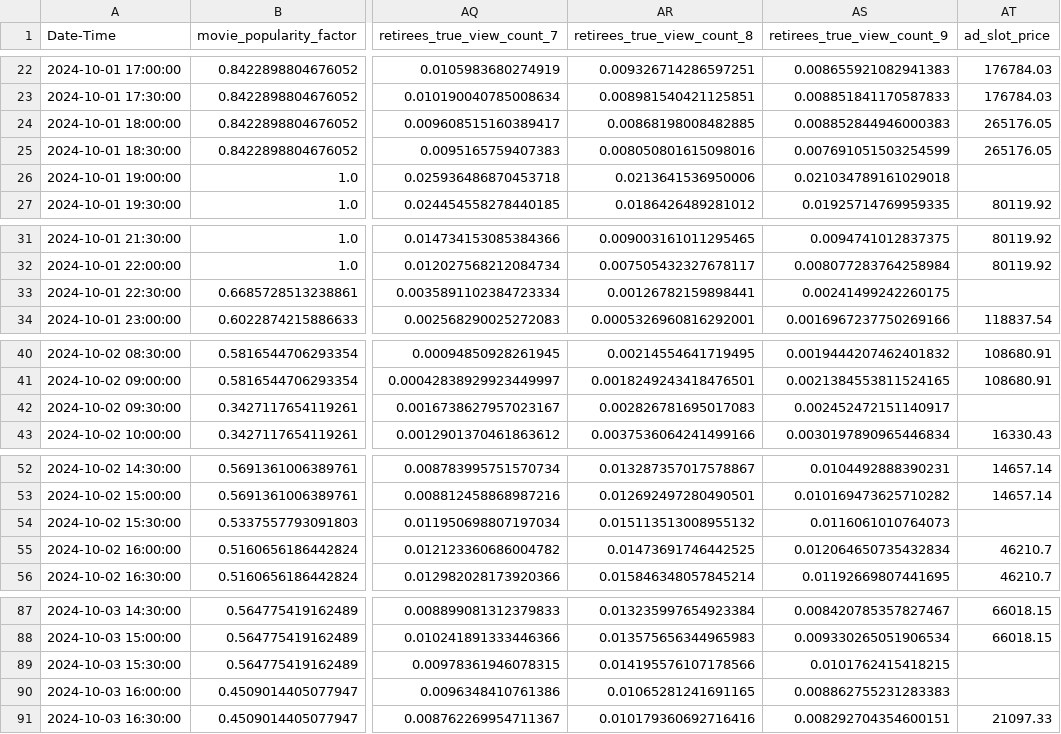
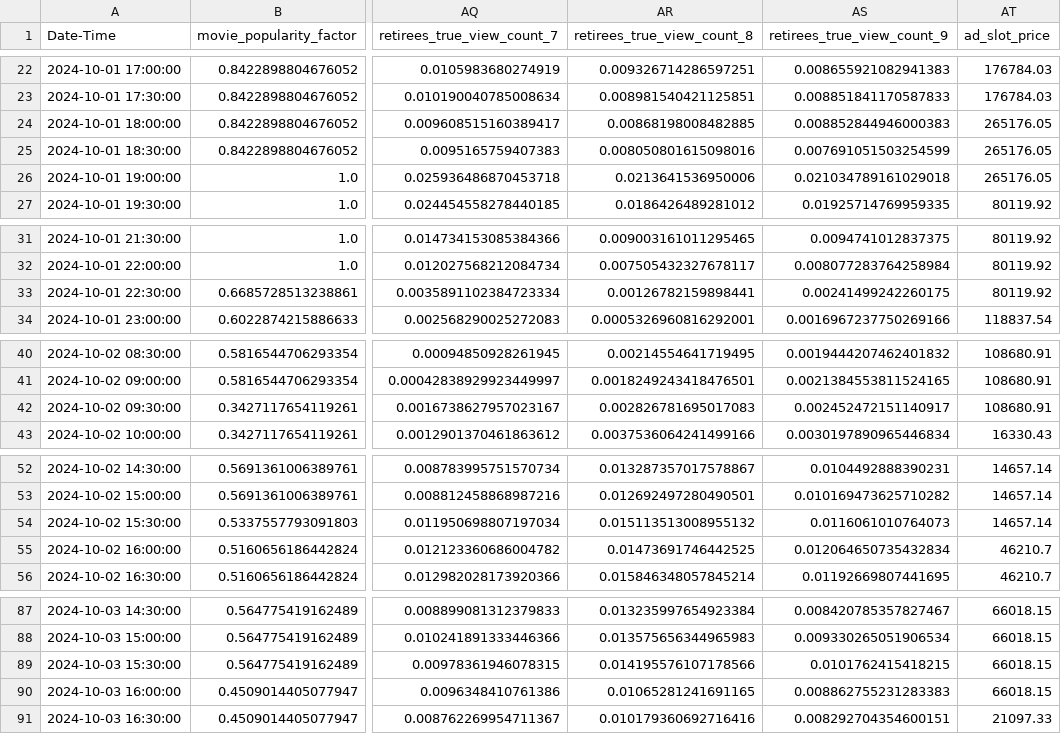
Before and after one commit to DavidKrame/MMCS_Project_UoE_Group9, a CSV file: data/AGGREGATE_FIRST_WEEK_channel_0_schedule.csv, drawn as a sheet; only a part is shown, gaps mark what is left out; the diff covers the shown part only; the diff names each change by its address in the sheet, - before the commit and + after, or states it on an @@ line.

```diff
--- a/data/AGGREGATE_FIRST_WEEK_channel_0_schedule.csv
+++ b/data/AGGREGATE_FIRST_WEEK_channel_0_schedule.csv
-AT26 (ad_slot_price): (empty)
+AT26 (ad_slot_price): 265176.05
-AT33 (ad_slot_price): (empty)
+AT33 (ad_slot_price): 80119.92
-AT42 (ad_slot_price): (empty)
+AT42 (ad_slot_price): 108680.91
-AT54 (ad_slot_price): (empty)
+AT54 (ad_slot_price): 14657.14
-AT89:AT90 (ad_slot_price): (empty)
+AT89:AT90 (ad_slot_price): 66018.15
```
Also changed, not shown: 8 edited cells elsewhere in this file, data/AGGREGATE_FIRST_WEEK_channel_0_conversion_rates.csv, data/AGGREGATE_FIRST_WEEK_channel_1_conversion_rates.csv.
